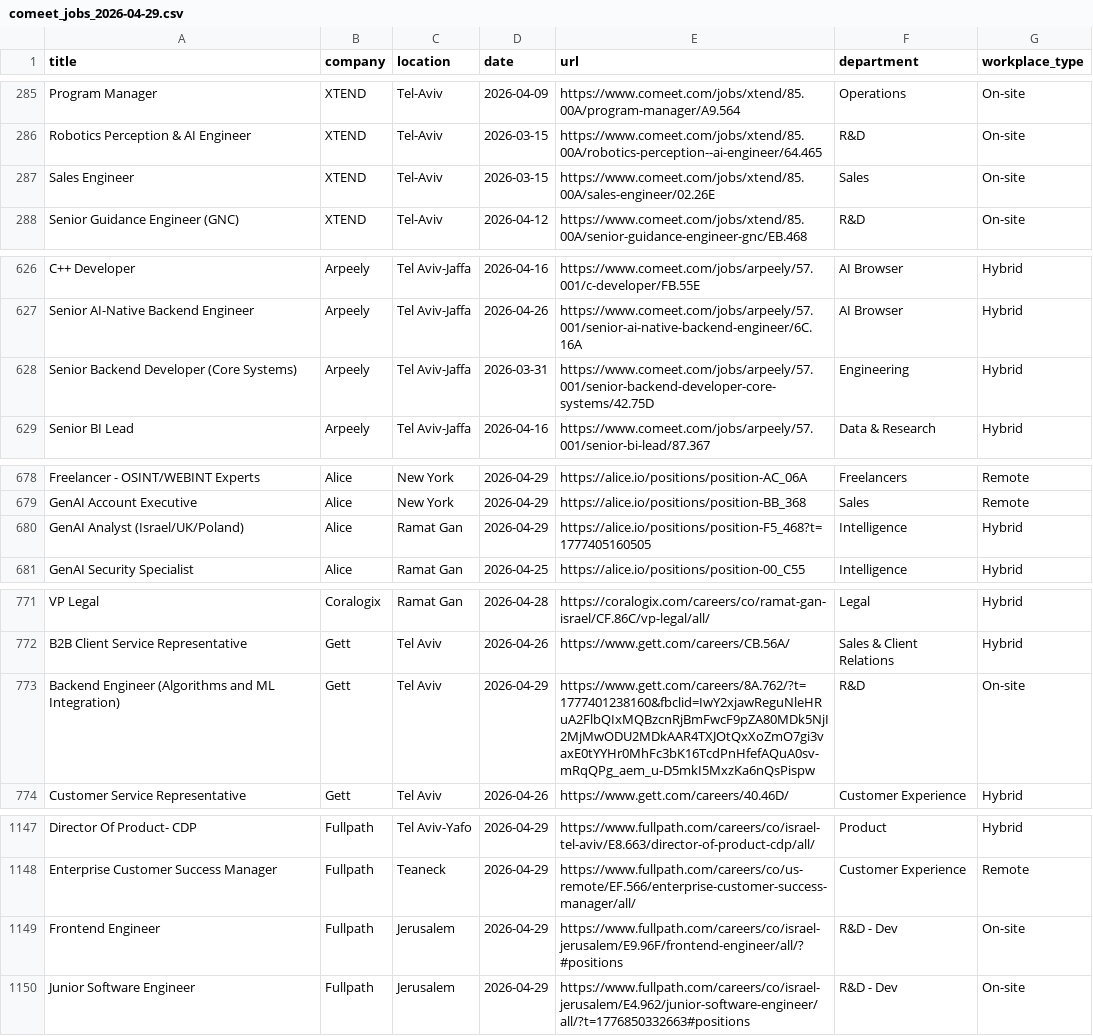
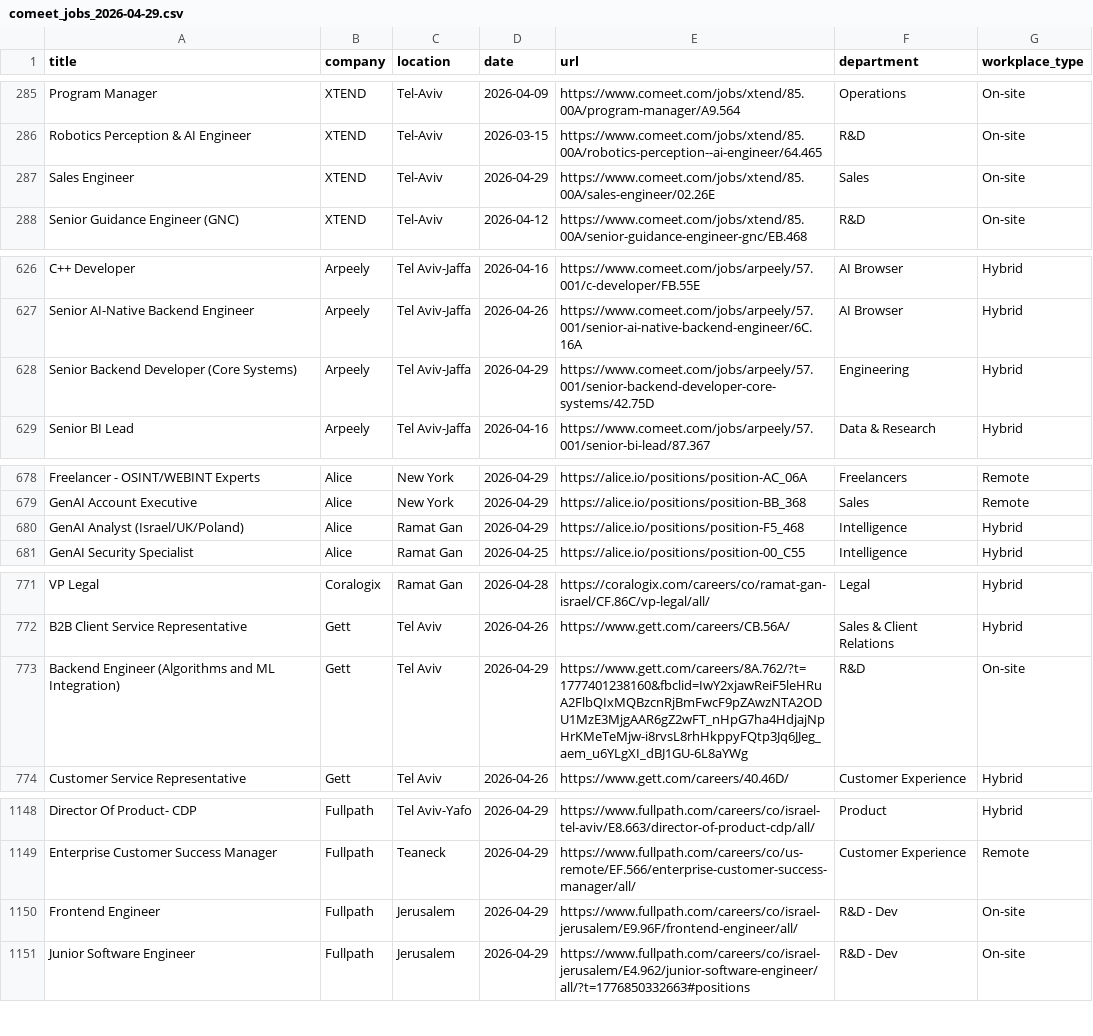
Before and after one commit to Genys30/jobfinder1, a CSV file: comeet_jobs_2026-04-29.csv, drawn as a sheet; only a part is shown, gaps mark what is left out; the diff covers the shown part only.

```diff
--- a/comeet_jobs_2026-04-29.csv
+++ b/comeet_jobs_2026-04-29.csv
@@ -286,3 +286,3 @@ Program Manager,XTEND,Tel-Aviv,2026-04-09,https://www.comeet.com/jobs/xtend/85.0
 Robotics Perception & AI Engineer,XTEND,Tel-Aviv,2026-03-15,https://www.comeet.com/jobs/xtend/85.00A/robotics-perception--ai-engineer/64.465,R&D,On-site
-Sales Engineer,XTEND,Tel-Aviv,2026-03-15,https://www.comeet.com/jobs/xtend/85.00A/sales-engineer/02.26E,Sales,On-site
+Sales Engineer,XTEND,Tel-Aviv,2026-04-29,https://www.comeet.com/jobs/xtend/85.00A/sales-engineer/02.26E,Sales,On-site
 Senior Guidance Engineer (GNC),XTEND,Tel-Aviv,2026-04-12,https://www.comeet.com/jobs/xtend/85.00A/senior-guidance-engineer-gnc/EB.468,R&D,On-site
@@ -627,3 +627,3 @@ C++ Developer,Arpeely,Tel Aviv-Jaffa,2026-04-16,https://www.comeet.com/jobs/arpe
 Senior AI-Native Backend Engineer,Arpeely,Tel Aviv-Jaffa,2026-04-26,https://www.comeet.com/jobs/arpeely/57.001/senior-ai-native-backend-engineer/6C.16A,AI Browser,Hybrid
-Senior Backend Developer (Core Systems),Arpeely,Tel Aviv-Jaffa,2026-03-31,https://www.comeet.com/jobs/arpeely/57.001/senior-backend-developer-core-systems/42.75D,Engineering,Hybrid
+Senior Backend Developer (Core Systems),Arpeely,Tel Aviv-Jaffa,2026-04-29,https://www.comeet.com/jobs/arpeely/57.001/senior-backend-developer-core-systems/42.75D,Engineering,Hybrid
 Senior BI Lead,Arpeely,Tel Aviv-Jaffa,2026-04-16,https://www.comeet.com/jobs/arpeely/57.001/senior-bi-lead/87.367,Data & Research,Hybrid
@@ -679,3 +679,3 @@ Freelancer - OSINT/WEBINT Experts,Alice,New York,2026-04-29,https://alice.io/pos
 GenAI Account Executive,Alice,New York,2026-04-29,https://alice.io/positions/position-BB_368,Sales,Remote
-GenAI Analyst (Israel/UK/Poland),Alice,Ramat Gan,2026-04-29,https://alice.io/positions/position-F5_468?t=1777405160505,Intelligence,Hybrid
+GenAI Analyst (Israel/UK/Poland),Alice,Ramat Gan,2026-04-29,https://alice.io/positions/position-F5_468,Intelligence,Hybrid
 GenAI Security Specialist,Alice,Ramat Gan,2026-04-25,https://alice.io/positions/position-00_C55,Intelligence,Hybrid
@@ -772,3 +772,3 @@ VP Legal,Coralogix,Ramat Gan,2026-04-28,https://coralogix.com/careers/co/ramat-g
 B2B Client Service Representative,Gett,Tel Aviv,2026-04-26,https://www.gett.com/careers/CB.56A/,Sales & Client Relations,Hybrid
-Backend Engineer (Algorithms and ML Integration),Gett,Tel Aviv,2026-04-29,https://www.gett.com/careers/8A.762/?t=1777401238160&fbclid=IwY2xjawReguNleHRuA2FlbQIxMQBzcnRjBmFwcF9pZA80MDk5NjI2MjMwODU2MDkAAR4TXJOtQxXoZmO7gi3vaxE0tYYHr0MhFc3bK16TcdPnHfefAQuA0sv-mRqQPg_aem_u-D5mkI5MxzKa6nQsPispw,R&D,On-site
+Backend Engineer (Algorithms and ML Integration),Gett,Tel Aviv,2026-04-29,https://www.gett.com/careers/8A.762/?t=1777401238160&fbclid=IwY2xjawReiF5leHRuA2FlbQIxMQBzcnRjBmFwcF9pZAwzNTA2ODU1MzE3MjgAAR6gZ2wFT_nHpG7ha4HdjajNpHrKMeTeMjw-i8rvsL8rhHkppyFQtp3Jq6JJeg_aem_u6YLgXI_dBJ1GU-6L8aYWg,R&D,On-site
 Customer Service Representative,Gett,Tel Aviv,2026-04-26,https://www.gett.com/careers/40.46D/,Customer Experience,Hybrid
@@ -1148,3 +1149,3 @@ Director Of Product-  CDP,Fullpath,Tel Aviv-Yafo,2026-04-29,https://www.fullpath
 Enterprise Customer Success Manager,Fullpath,Teaneck,2026-04-29,https://www.fullpath.com/careers/co/us-remote/EF.566/enterprise-customer-success-manager/all/,Customer Experience,Remote
-Frontend Engineer,Fullpath,Jerusalem,2026-04-29,https://www.fullpath.com/careers/co/israel-jerusalem/E9.96F/frontend-engineer/all/?#positions,R&D - Dev,On-site
+Frontend Engineer,Fullpath,Jerusalem,2026-04-29,https://www.fullpath.com/careers/co/israel-jerusalem/E9.96F/frontend-engineer/all/,R&D - Dev,On-site
 Junior Software Engineer,Fullpath,Jerusalem,2026-04-29,https://www.fullpath.com/careers/co/israel-jerusalem/E4.962/junior-software-engineer/all/?t=1776850332663#positions,R&D - Dev,On-site
```
Also changed, not shown: 1 added row and 24 edited cells elsewhere in this file, haifa_jobs_2026-04-29.csv, history.csv, 6 other files.
